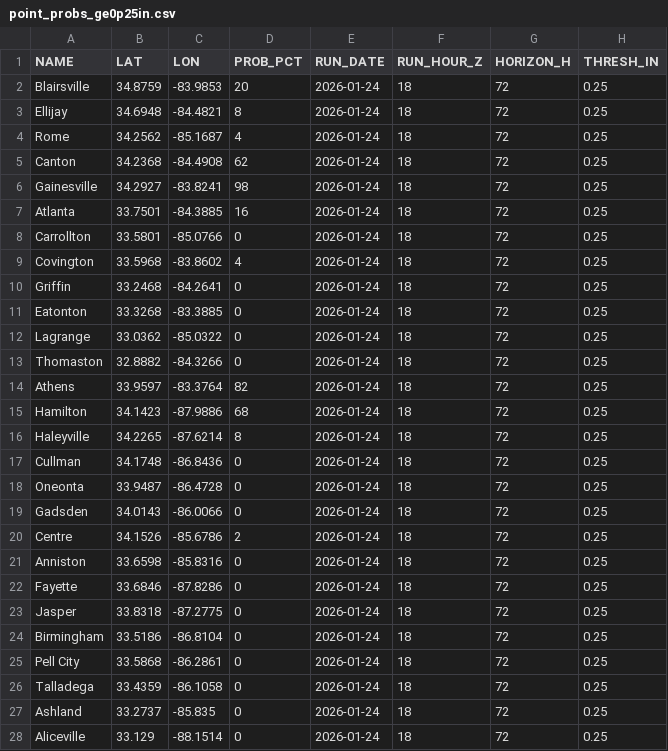
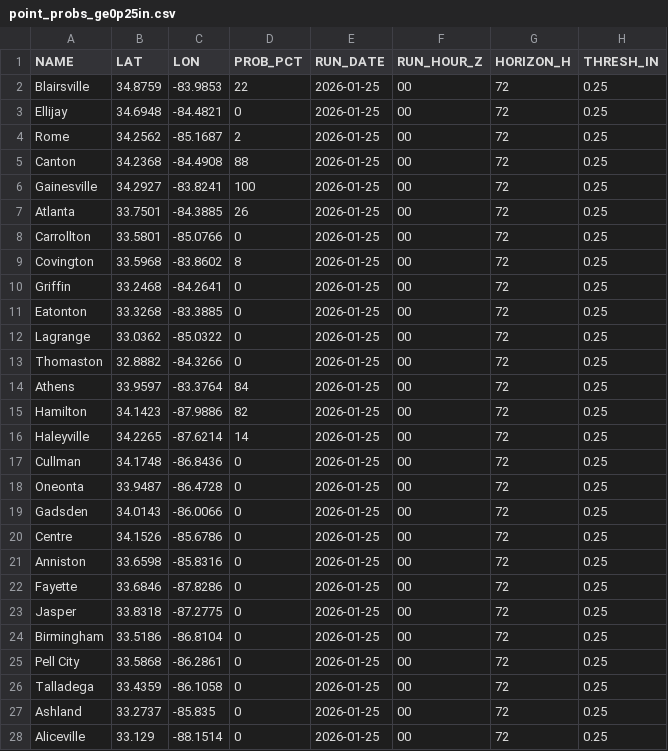
Before and after one commit to gtdish/GIS_Data, a CSV file: ice_prob/point_probs_ge0p25in.csv, drawn as a sheet; only a part is shown; the diff covers the shown part only.

Commit message:
Update ice probs 2026-01-25 00Z (+72h)

```diff
--- a/ice_prob/point_probs_ge0p25in.csv
+++ b/ice_prob/point_probs_ge0p25in.csv
@@ -1,28 +1,28 @@
 NAME,LAT,LON,PROB_PCT,RUN_DATE,RUN_HOUR_Z,HORIZON_H,THRESH_IN
-Blairsville,34.8759,-83.9853,20,2026-01-24,18,72,0.25
-Ellijay,34.6948,-84.4821,8,2026-01-24,18,72,0.25
-Rome,34.2562,-85.1687,4,2026-01-24,18,72,0.25
-Canton,34.2368,-84.4908,62,2026-01-24,18,72,0.25
-Gainesville,34.2927,-83.8241,98,2026-01-24,18,72,0.25
-Atlanta,33.7501,-84.3885,16,2026-01-24,18,72,0.25
-Carrollton,33.5801,-85.0766,0,2026-01-24,18,72,0.25
-Covington,33.5968,-83.8602,4,2026-01-24,18,72,0.25
-Griffin,33.2468,-84.2641,0,2026-01-24,18,72,0.25
-Eatonton,33.3268,-83.3885,0,2026-01-24,18,72,0.25
-Lagrange,33.0362,-85.0322,0,2026-01-24,18,72,0.25
-Thomaston,32.8882,-84.3266,0,2026-01-24,18,72,0.25
-Athens,33.9597,-83.3764,82,2026-01-24,18,72,0.25
-Hamilton,34.1423,-87.9886,68,2026-01-24,18,72,0.25
-Haleyville,34.2265,-87.6214,8,2026-01-24,18,72,0.25
-Cullman,34.1748,-86.8436,0,2026-01-24,18,72,0.25
-Oneonta,33.9487,-86.4728,0,2026-01-24,18,72,0.25
-Gadsden,34.0143,-86.0066,0,2026-01-24,18,72,0.25
-Centre,34.1526,-85.6786,2,2026-01-24,18,72,0.25
-Anniston,33.6598,-85.8316,0,2026-01-24,18,72,0.25
-Fayette,33.6846,-87.8286,0,2026-01-24,18,72,0.25
-Jasper,33.8318,-87.2775,0,2026-01-24,18,72,0.25
-Birmingham,33.5186,-86.8104,0,2026-01-24,18,72,0.25
-Pell City,33.5868,-86.2861,0,2026-01-24,18,72,0.25
-Talladega,33.4359,-86.1058,0,2026-01-24,18,72,0.25
-Ashland,33.2737,-85.835,0,2026-01-24,18,72,0.25
-Aliceville,33.129,-88.1514,0,2026-01-24,18,72,0.25
+Blairsville,34.8759,-83.9853,22,2026-01-25,00,72,0.25
+Ellijay,34.6948,-84.4821,0,2026-01-25,00,72,0.25
+Rome,34.2562,-85.1687,2,2026-01-25,00,72,0.25
+Canton,34.2368,-84.4908,88,2026-01-25,00,72,0.25
+Gainesville,34.2927,-83.8241,100,2026-01-25,00,72,0.25
+Atlanta,33.7501,-84.3885,26,2026-01-25,00,72,0.25
+Carrollton,33.5801,-85.0766,0,2026-01-25,00,72,0.25
+Covington,33.5968,-83.8602,8,2026-01-25,00,72,0.25
+Griffin,33.2468,-84.2641,0,2026-01-25,00,72,0.25
+Eatonton,33.3268,-83.3885,0,2026-01-25,00,72,0.25
+Lagrange,33.0362,-85.0322,0,2026-01-25,00,72,0.25
+Thomaston,32.8882,-84.3266,0,2026-01-25,00,72,0.25
+Athens,33.9597,-83.3764,84,2026-01-25,00,72,0.25
+Hamilton,34.1423,-87.9886,82,2026-01-25,00,72,0.25
+Haleyville,34.2265,-87.6214,14,2026-01-25,00,72,0.25
+Cullman,34.1748,-86.8436,0,2026-01-25,00,72,0.25
+Oneonta,33.9487,-86.4728,0,2026-01-25,00,72,0.25
+Gadsden,34.0143,-86.0066,0,2026-01-25,00,72,0.25
+Centre,34.1526,-85.6786,0,2026-01-25,00,72,0.25
+Anniston,33.6598,-85.8316,0,2026-01-25,00,72,0.25
+Fayette,33.6846,-87.8286,0,2026-01-25,00,72,0.25
+Jasper,33.8318,-87.2775,0,2026-01-25,00,72,0.25
+Birmingham,33.5186,-86.8104,0,2026-01-25,00,72,0.25
+Pell City,33.5868,-86.2861,0,2026-01-25,00,72,0.25
+Talladega,33.4359,-86.1058,0,2026-01-25,00,72,0.25
+Ashland,33.2737,-85.835,0,2026-01-25,00,72,0.25
+Aliceville,33.129,-88.1514,0,2026-01-25,00,72,0.25
```
Also changed, not shown: 20 edited cells elsewhere in this file, ice_prob/point_probs_ge0p10in.csv, ice_prob/point_probs_ge0p50in.csv, 7 other files.
